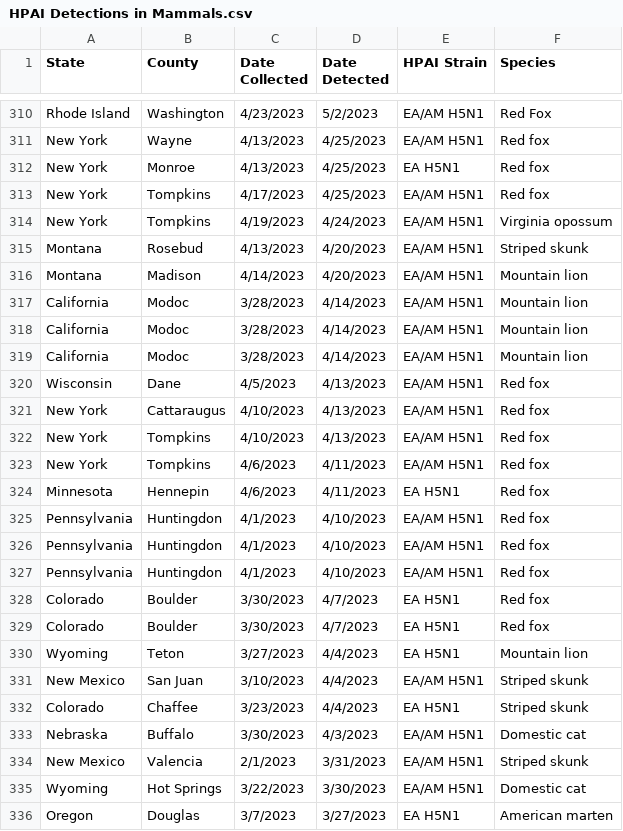
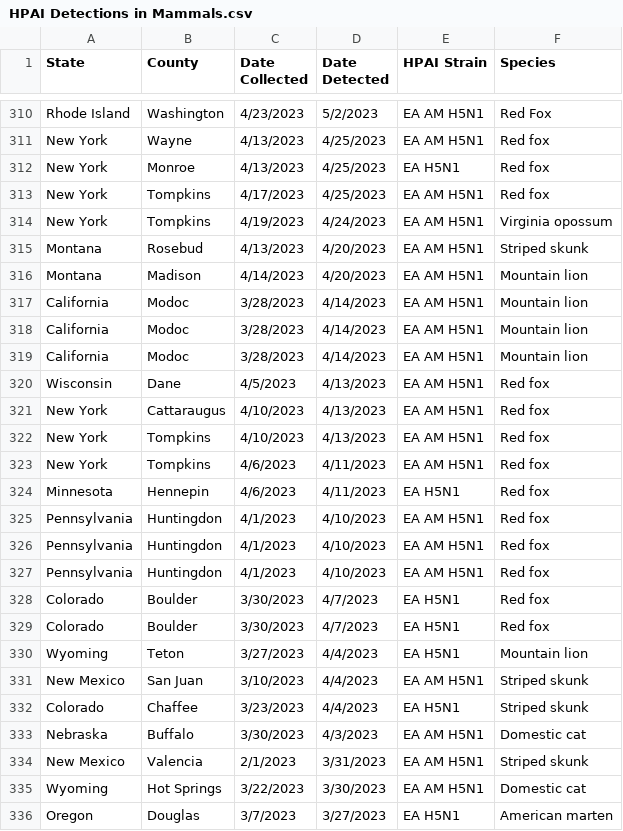
Before and after one commit to maadhuvijay/Project-2-AI-Bootcamp, a CSV file: Data/HPAI Detections in Mammals.csv, drawn as a sheet; only a part is shown, gaps mark what is left out; the diff covers the shown part only; the diff names each change by its address in the sheet, - before the commit and + after, or states it on an @@ line.

```diff
--- a/Data/HPAI Detections in Mammals.csv
+++ b/Data/HPAI Detections in Mammals.csv
-E310:E311 (HPAI Strain): EA/AM H5N1
+E310:E311 (HPAI Strain): EA AM H5N1
-E313:E323 (HPAI Strain): EA/AM H5N1
+E313:E323 (HPAI Strain): EA AM H5N1
-E325:E327 (HPAI Strain): EA/AM H5N1
+E325:E327 (HPAI Strain): EA AM H5N1
-E331 (HPAI Strain): EA/AM H5N1
+E331 (HPAI Strain): EA AM H5N1
-E333:E335 (HPAI Strain): EA/AM H5N1
+E333:E335 (HPAI Strain): EA AM H5N1
```
Also changed, not shown: 131 edited cells elsewhere in this file, 1 other file.
